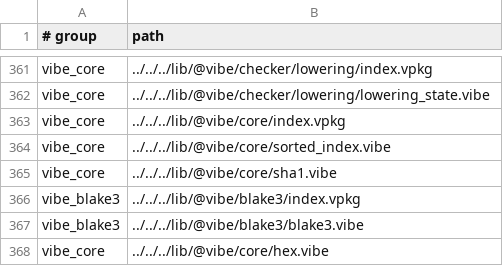
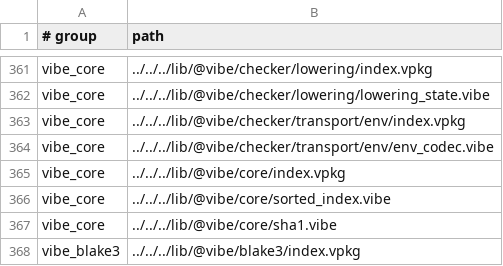
Before and after one commit to mizchi/vibe-lang, a TSV file: lib/@vibe/compiler/compiler_sources_manifest.tsv, drawn as a sheet; only a part is shown, gaps mark what is left out; the shorter side is filled out with more unchanged rows; the diff names each change by its address in the sheet, - before the commit and + after, or states it on an @@ line.

Commit message:
refactor: isolate checked environment transport from runtime (#3336)
* refactor: give checked lowering its own transport unit

* refactor: separate checked environment transport from disk caches

```diff
--- a/lib/@vibe/compiler/compiler_sources_manifest.tsv
+++ b/lib/@vibe/compiler/compiler_sources_manifest.tsv
+row 363: vibe_core | ../../../lib/@vibe/checker/transport/env/index.vpkg
+row 364: vibe_core | ../../../lib/@vibe/checker/transport/env/env_codec.vibe
```
Also changed, not shown: 7 other files.
